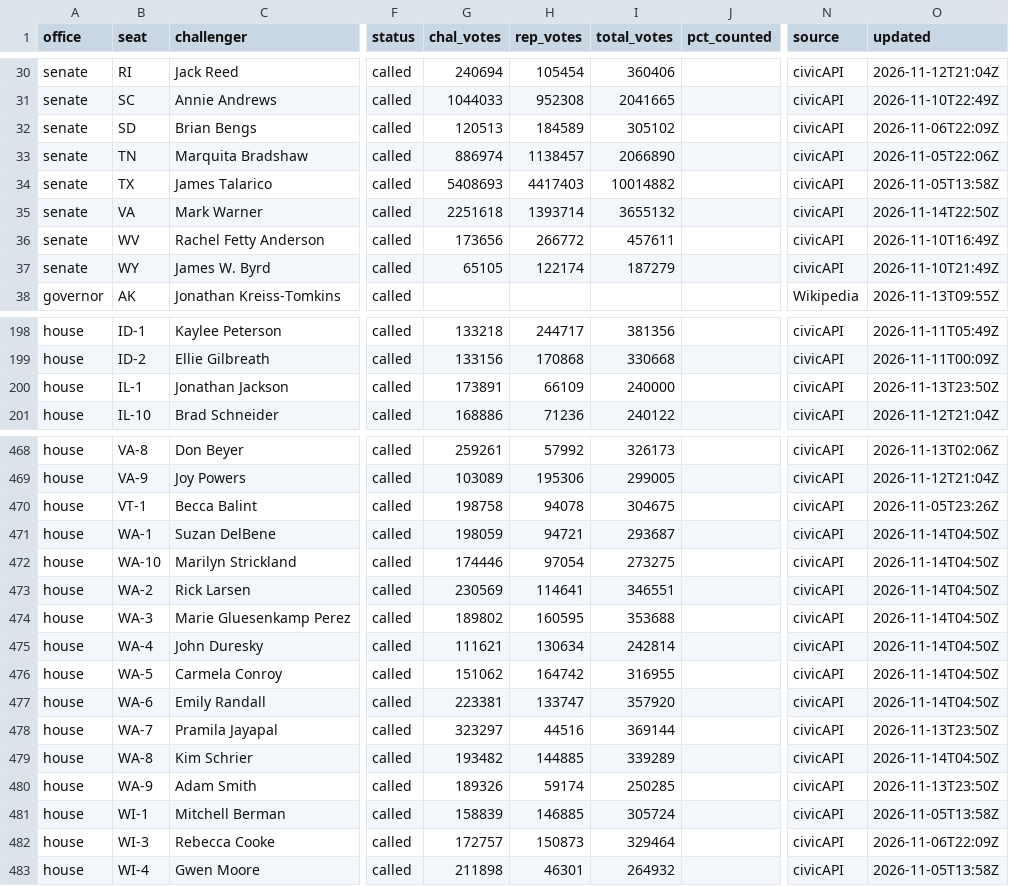
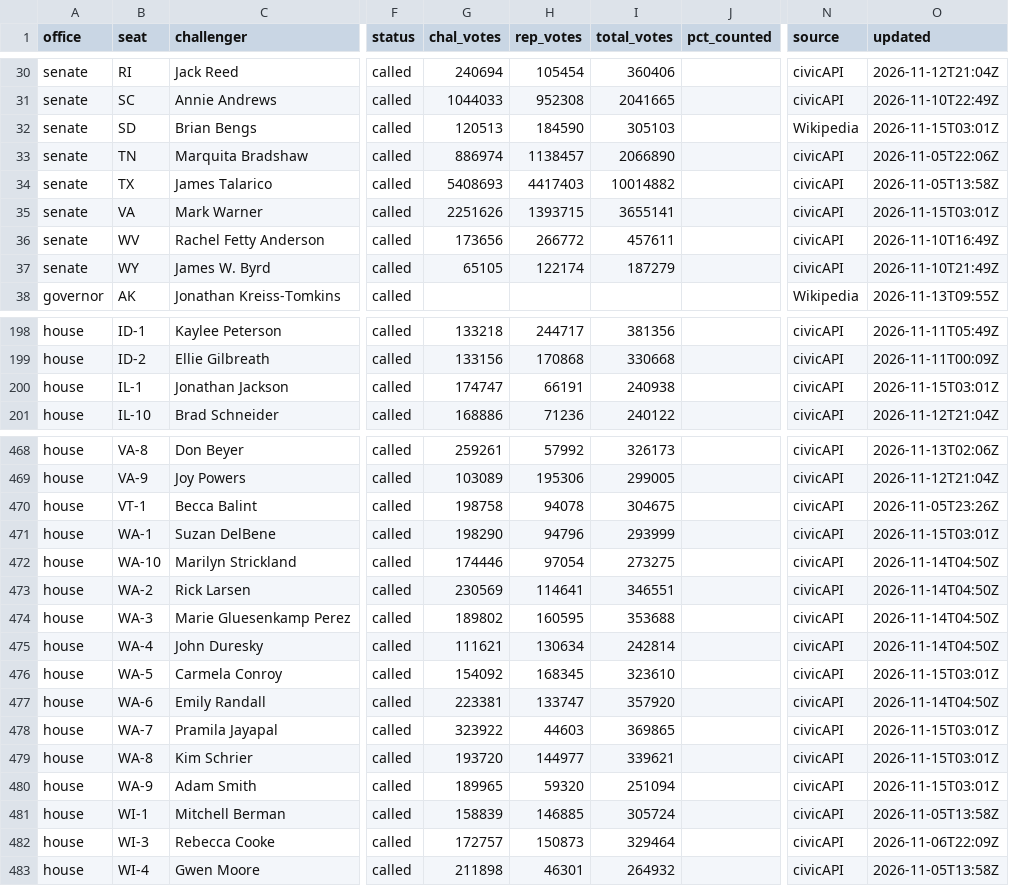
Before and after one commit to scorvec/midterms-2026, a CSV file: data/results/results_2026.csv, drawn as a sheet; only a part is shown, gaps mark what is left out; the diff covers the shown part only; the diff names each change by its address in the sheet, - before the commit and + after, or states it on an @@ line.

```diff
--- a/data/results/results_2026.csv
+++ b/data/results/results_2026.csv
-H32 (rep_votes): 184589
+H32 (rep_votes): 184590
-I32 (total_votes): 305102
+I32 (total_votes): 305103
-N32 (source): civicAPI
+N32 (source): Wikipedia
-O32 (updated): 2026-11-06T22:09Z
+O32 (updated): 2026-11-15T03:01Z
-G35 (chal_votes): 2251618
+G35 (chal_votes): 2251626
-H35 (rep_votes): 1393714
+H35 (rep_votes): 1393715
-I35 (total_votes): 3655132
+I35 (total_votes): 3655141
-O35 (updated): 2026-11-14T22:50Z
+O35 (updated): 2026-11-15T03:01Z
-G200 (chal_votes): 173891
+G200 (chal_votes): 174747
-H200 (rep_votes): 66109
+H200 (rep_votes): 66191
-I200 (total_votes): 240000
+I200 (total_votes): 240938
-O200 (updated): 2026-11-13T23:50Z
+O200 (updated): 2026-11-15T03:01Z
-G471 (chal_votes): 198059
+G471 (chal_votes): 198290
-H471 (rep_votes): 94721
+H471 (rep_votes): 94796
-I471 (total_votes): 293687
+I471 (total_votes): 293999
-O471 (updated): 2026-11-14T04:50Z
+O471 (updated): 2026-11-15T03:01Z
-G476 (chal_votes): 151062
+G476 (chal_votes): 154092
-H476 (rep_votes): 164742
+H476 (rep_votes): 168345
-I476 (total_votes): 316955
+I476 (total_votes): 323610
-O476 (updated): 2026-11-14T04:50Z
+O476 (updated): 2026-11-15T03:01Z
-G478 (chal_votes): 323297
+G478 (chal_votes): 323922
-H478 (rep_votes): 44516
+H478 (rep_votes): 44603
-I478 (total_votes): 369144
+I478 (total_votes): 369865
-O478 (updated): 2026-11-13T23:50Z
+O478 (updated): 2026-11-15T03:01Z
-G479 (chal_votes): 193482
+G479 (chal_votes): 193720
-H479 (rep_votes): 144885
+H479 (rep_votes): 144977
-I479 (total_votes): 339289
+I479 (total_votes): 339621
-O479 (updated): 2026-11-14T04:50Z
+O479 (updated): 2026-11-15T03:01Z
-G480 (chal_votes): 189326
+G480 (chal_votes): 189965
-H480 (rep_votes): 59174
+H480 (rep_votes): 59320
-I480 (total_votes): 250285
+I480 (total_votes): 251094
-O480 (updated): 2026-11-13T23:50Z
+O480 (updated): 2026-11-15T03:01Z
```
Also changed, not shown: 88 edited cells elsewhere in this file, 5 other files.
